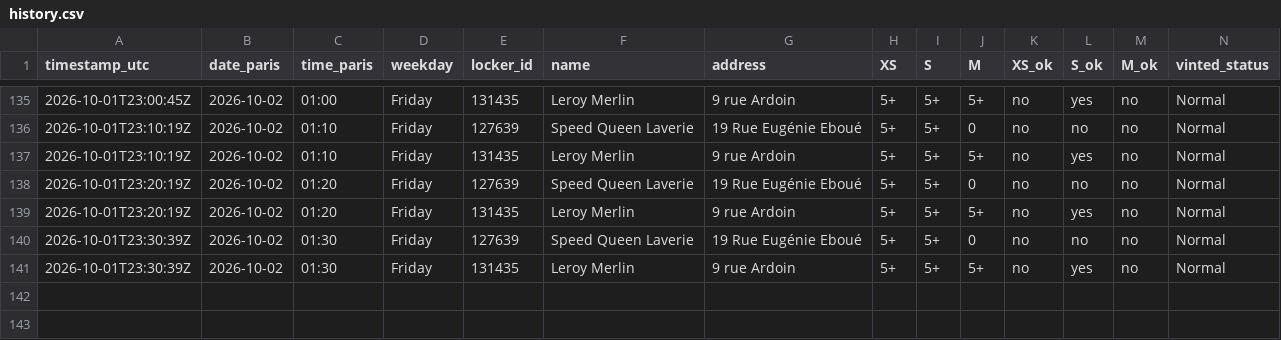
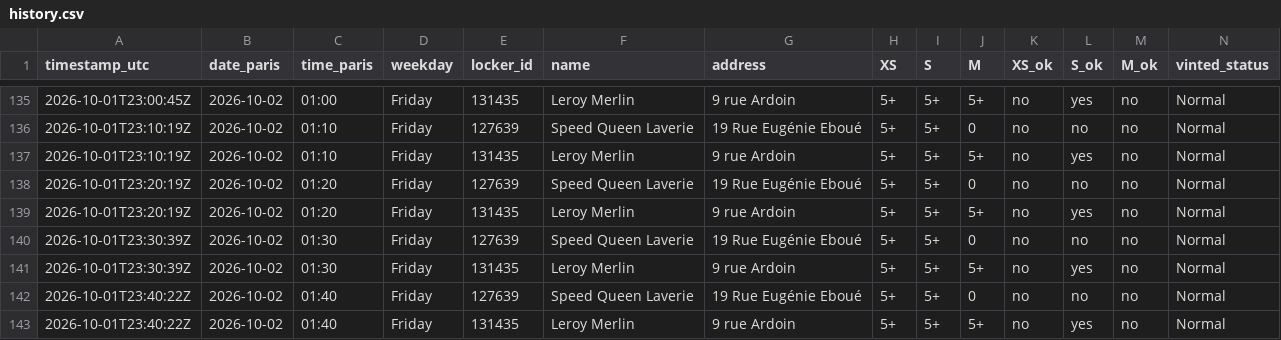
Before and after one commit to jodsav1994-netizen/vinted-go-tracker, a CSV file: data/history.csv, drawn as a sheet; only a part is shown, gaps mark what is left out.

Commit message:
Locker snapshot 2026-10-01T23:40Z

```diff
--- a/data/history.csv
+++ b/data/history.csv
@@ -141 +141,3 @@ timestamp_utc,date_paris,time_paris,weekday,locker_id,name,address,XS,S,M,XS_ok,
 2026-10-01T23:30:39Z,2026-10-02,01:30,Friday,131435,Leroy Merlin,9 rue Ardoin,5+,5+,5+,no,yes,no,Normal
+2026-10-01T23:40:22Z,2026-10-02,01:40,Friday,127639,Speed Queen Laverie,19 Rue Eugénie Eboué,5+,5+,0,no,no,no,Normal
+2026-10-01T23:40:22Z,2026-10-02,01:40,Friday,131435,Leroy Merlin,9 rue Ardoin,5+,5+,5+,no,yes,no,Normal
```
